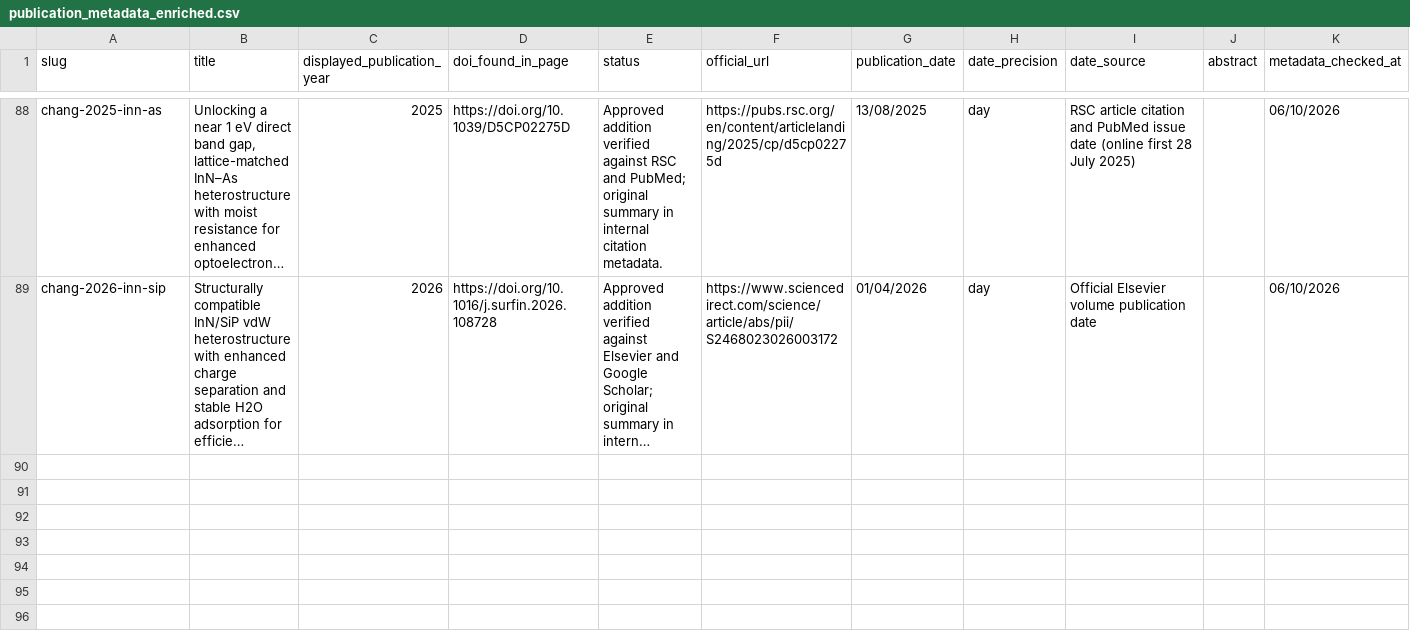
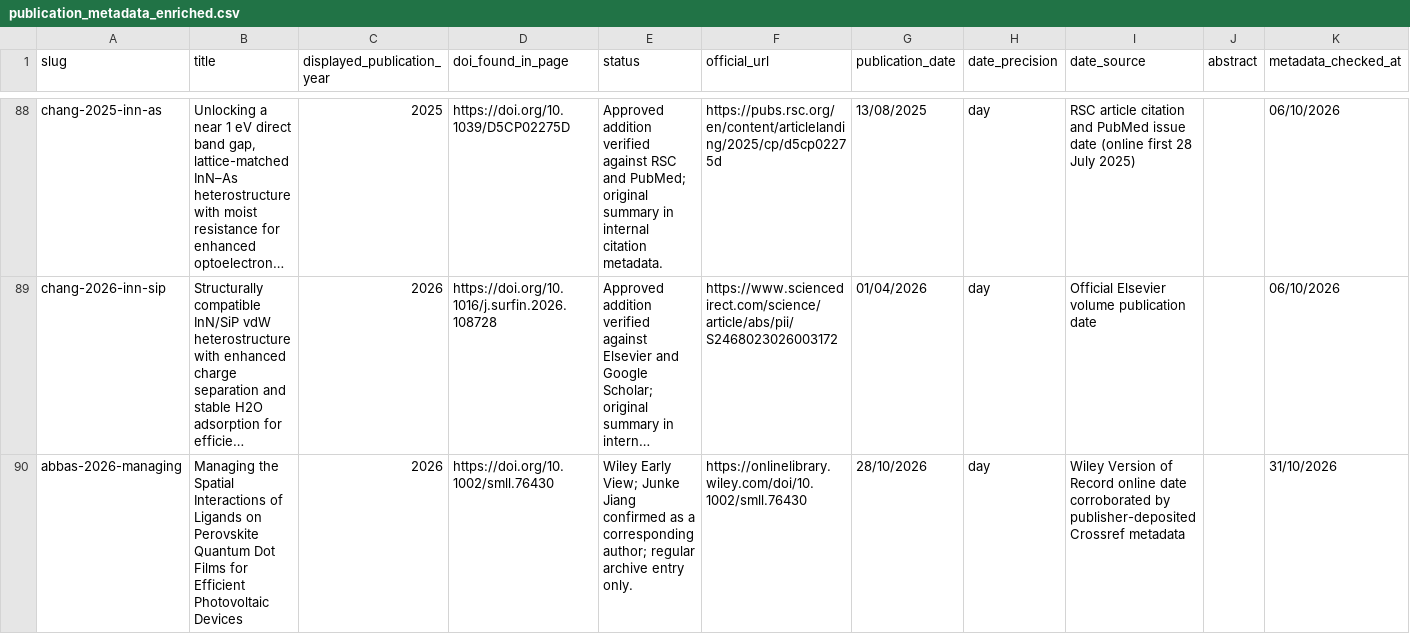
Before and after one commit to JunkeJiang/junkejiang_academic.github.io, a CSV file: tools/publication_metadata_enriched.csv, drawn as a sheet; only a part is shown, gaps mark what is left out; long unchanged cells end in …; the diff names each change by its address in the sheet, - before the commit and + after, or states it on an @@ line.

```diff
--- a/tools/publication_metadata_enriched.csv
+++ b/tools/publication_metadata_enriched.csv
+row 90: abbas-2026-managing | Managing the Spatial Interactions of Ligands on Perovskite Quantum Dot Films for Efficient Photovoltaic Devices | 2026 | https://doi.org/10.1002/smll.76430 | Wiley Early View; Junke Jiang confirmed as a corresponding author; regular archive entry only. | https://onlinelibrary.wiley.com/doi/10.1002/smll.76430 | 28/10/2026 | day | Wiley Version of Record online date corroborated by publisher-deposited Crossref metadata |  | 31/10/2026
```
Also changed, not shown: tools/publication_assets_review.csv, tools/publication_profile_review.csv, 17 other files.
